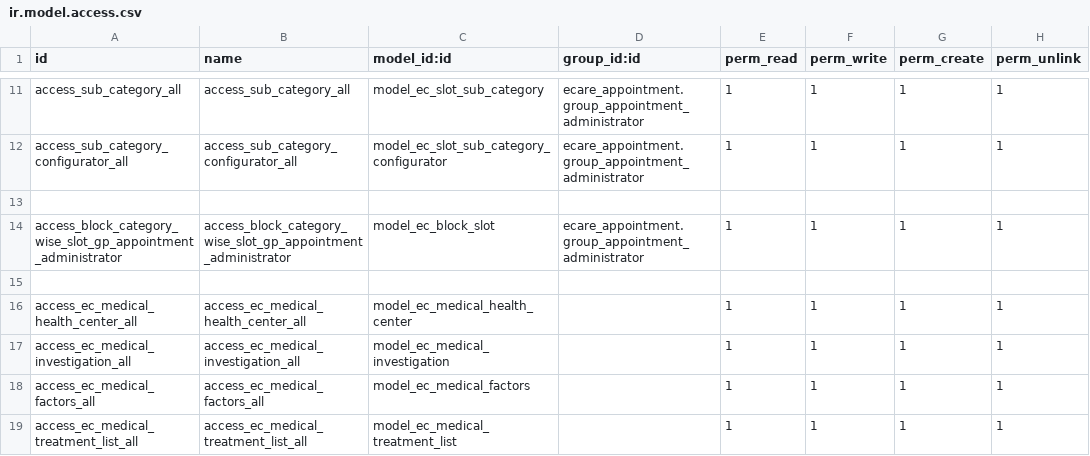
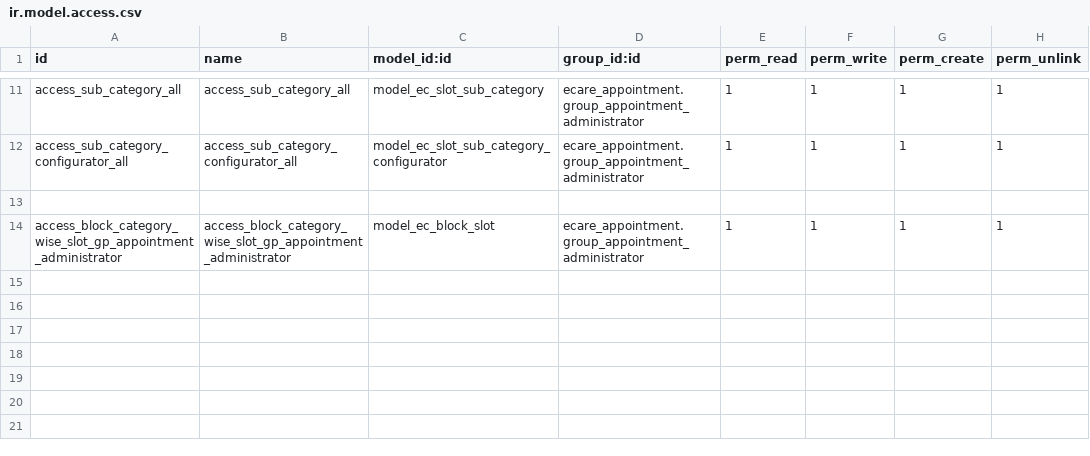
Before and after one commit to rashid6309/odoo16, a CSV file: custom/ecare_appointment/security/ir.model.access.csv, drawn as a sheet; only a part is shown, gaps mark what is left out; the diff names each change by its address in the sheet, - before the commit and + after, or states it on an @@ line.

Commit message:
1. All the configurations which are related to the medical history have been moved in the relevant module.

```diff
--- a/custom/ecare_appointment/security/ir.model.access.csv
+++ b/custom/ecare_appointment/security/ir.model.access.csv
-row 15: (empty)
-row 16: access_ec_medical_health_center_all | access_ec_medical_health_center_all | model_ec_medical_health_center |  | 1 | 1 | 1 | 1
-row 17: access_ec_medical_investigation_all | access_ec_medical_investigation_all | model_ec_medical_investigation |  | 1 | 1 | 1 | 1
-row 18: access_ec_medical_factors_all | access_ec_medical_factors_all | model_ec_medical_factors |  | 1 | 1 | 1 | 1
-row 19: access_ec_medical_treatment_list_all | access_ec_medical_treatment_list_all | model_ec_medical_treatment_list |  | 1 | 1 | 1 | 1
```
Also changed, not shown: custom/ecare_medical_history/security/ir.model.access.csv, 16 other files.
